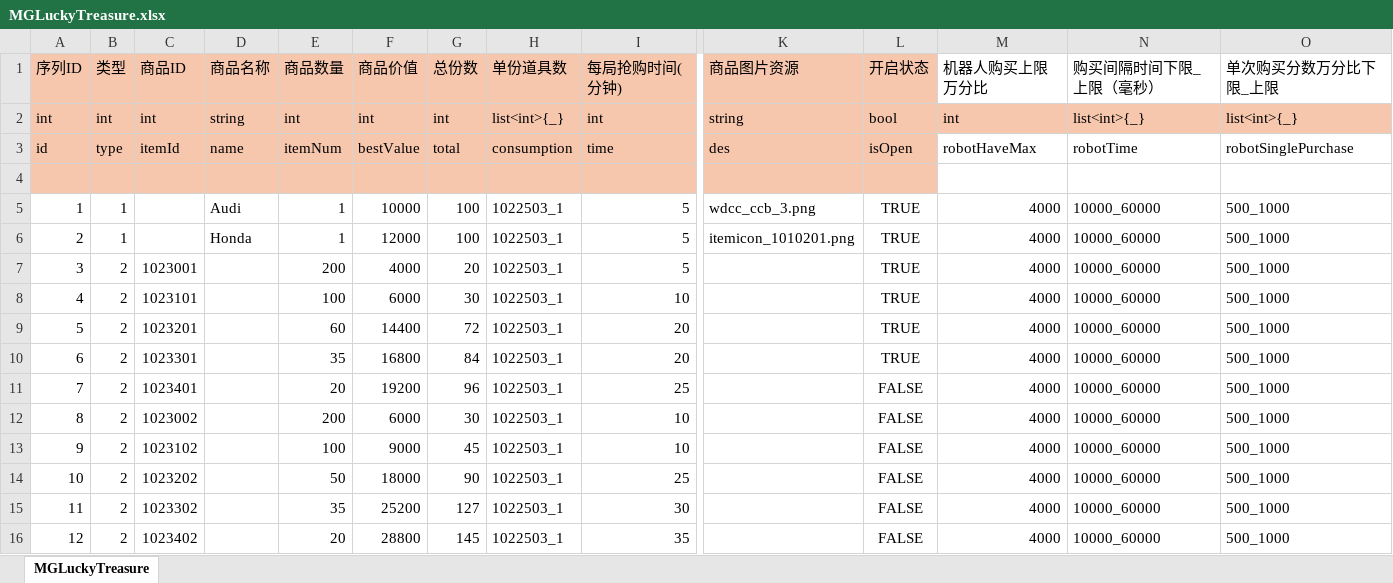
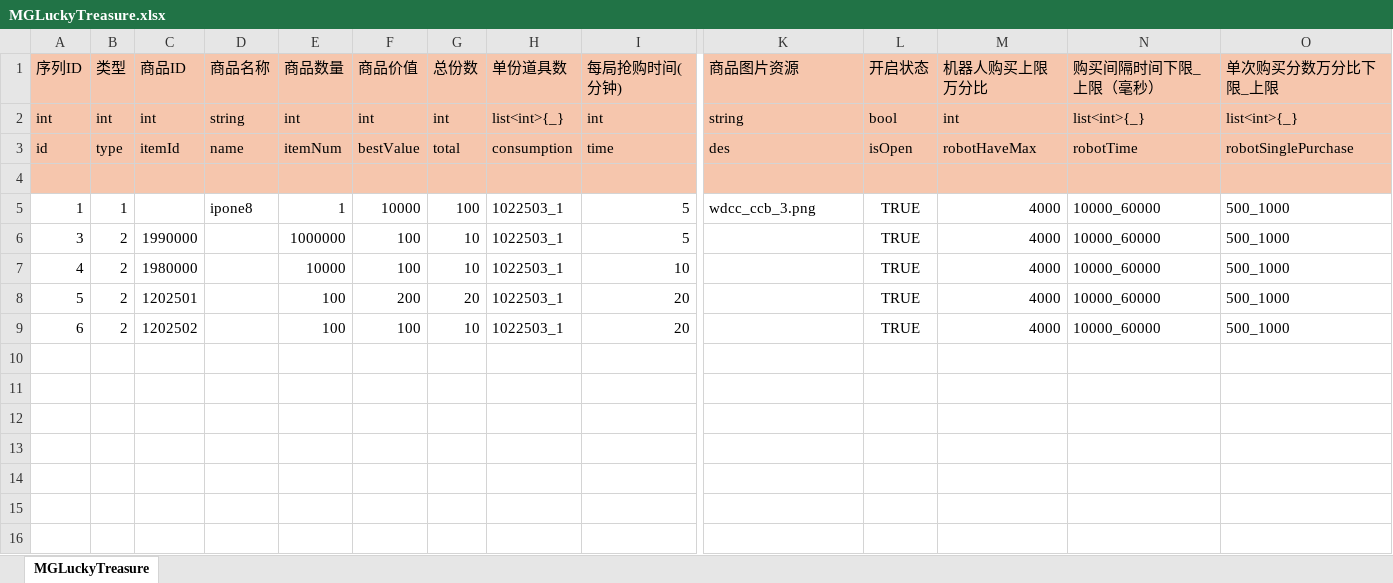
Before and after one commit to yanhailong/jjj_server, an Excel workbook: hall/resources/sample/MGLuckyTreasure.xlsx, sheet MGLuckyTreasure, drawn as a sheet; only a part is shown, gaps mark what is left out; values as stored, in another font and other column widths than the file's, no borders; removed rows and columns are numbered as before the commit, all else as after; rows hold the shown columns only; the diff names each change by its address in the sheet, - before the commit and + after, or states it on an @@ line.

```diff
--- a/hall/resources/sample/MGLuckyTreasure.xlsx (sheet MGLuckyTreasure)
+++ b/hall/resources/sample/MGLuckyTreasure.xlsx (sheet MGLuckyTreasure)
-M1:O1 fill: none
+M1:O1 fill: #F6C6AD
-M3:O4 fill: none
+M3:O4 fill: #F6C6AD
-D5 (商品名称): Audi
+D5 (商品名称): ipone8
-row 6: 2 | 1 |  | Honda | 1 | 12000 | 100 | 1022503_1 | 5 | itemicon_1010201.png | TRUE | 4000 | 10000_60000 | 500_1000
-C6 (商品ID): 1023001
+C6 (商品ID): 1990000
-E6 (商品数量): 200
+E6 (商品数量): 1000000
-F6 (商品价值): 4000
+F6 (商品价值): 100
-G6 (总份数): 20
+G6 (总份数): 10
-C7 (商品ID): 1023101
+C7 (商品ID): 1980000
-E7 (商品数量): 100
+E7 (商品数量): 10000
-F7 (商品价值): 6000
+F7 (商品价值): 100
-G7 (总份数): 30
+G7 (总份数): 10
-C8 (商品ID): 1023201
+C8 (商品ID): 1202501
-E8 (商品数量): 60
+E8 (商品数量): 100
-F8 (商品价值): 14400
+F8 (商品价值): 200
-G8 (总份数): 72
+G8 (总份数): 20
-C9 (商品ID): 1023301
+C9 (商品ID): 1202502
-E9 (商品数量): 35
+E9 (商品数量): 100
-F9 (商品价值): 16800
+F9 (商品价值): 100
-G9 (总份数): 84
+G9 (总份数): 10
-row 11: 7 | 2 | 1023401 |  | 20 | 19200 | 96 | 1022503_1 | 25 |  | FALSE | 4000 | 10000_60000 | 500_1000
-row 12: 8 | 2 | 1023002 |  | 200 | 6000 | 30 | 1022503_1 | 10 |  | FALSE | 4000 | 10000_60000 | 500_1000
-row 13: 9 | 2 | 1023102 |  | 100 | 9000 | 45 | 1022503_1 | 10 |  | FALSE | 4000 | 10000_60000 | 500_1000
-row 14: 10 | 2 | 1023202 |  | 50 | 18000 | 90 | 1022503_1 | 25 |  | FALSE | 4000 | 10000_60000 | 500_1000
-row 15: 11 | 2 | 1023302 |  | 35 | 25200 | 127 | 1022503_1 | 30 |  | FALSE | 4000 | 10000_60000 | 500_1000
-row 16: 12 | 2 | 1023402 |  | 20 | 28800 | 145 | 1022503_1 | 35 |  | FALSE | 4000 | 10000_60000 | 500_1000
```
Also changed, not shown: gm/resources/sample/global.xlsx, hall/resources/sample/global.xlsx, 20 other files.
